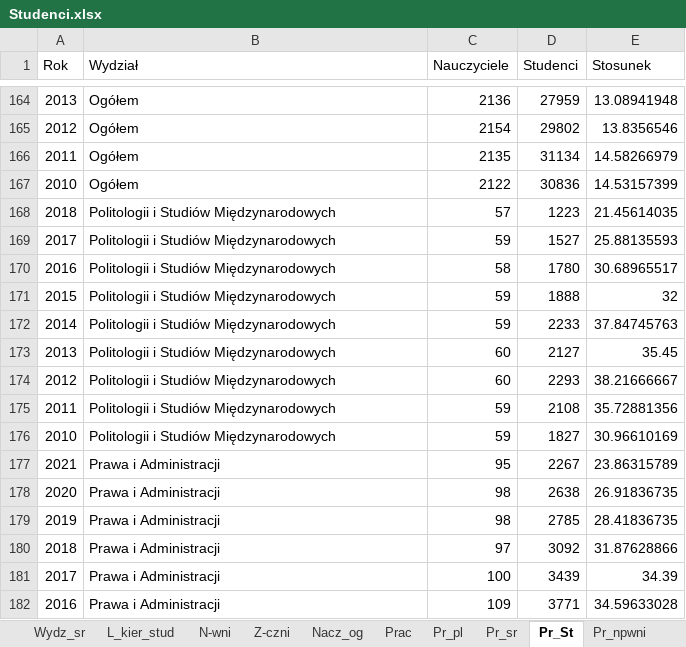
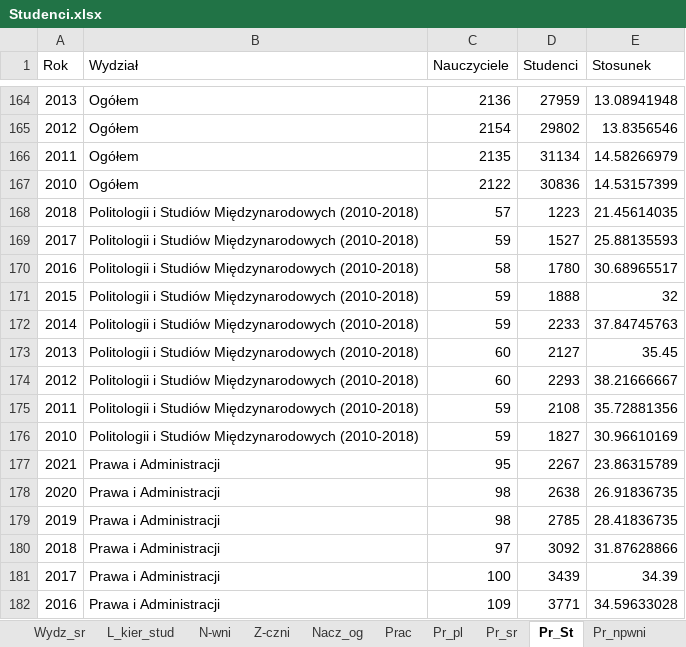
Before and after one commit to stat-umk/UMK-w-liczbach, an Excel workbook: Studenci.xlsx, sheet Pr_St, drawn as a sheet; only a part is shown, gaps mark what is left out; values as stored, in another font and other column widths than the file's, no borders; the diff covers the shown part only; the diff names each change by its address in the sheet, - before the commit and + after, or states it on an @@ line.

```diff
--- a/Studenci.xlsx (sheet Pr_St)
+++ b/Studenci.xlsx (sheet Pr_St)
-B168:B176 (Wydział): Politologii i Studiów Międzynarodowych
+B168:B176 (Wydział): Politologii i Studiów Międzynarodowych (2010-2018)
```
Also changed, not shown: 43 edited cells elsewhere in this sheet.
